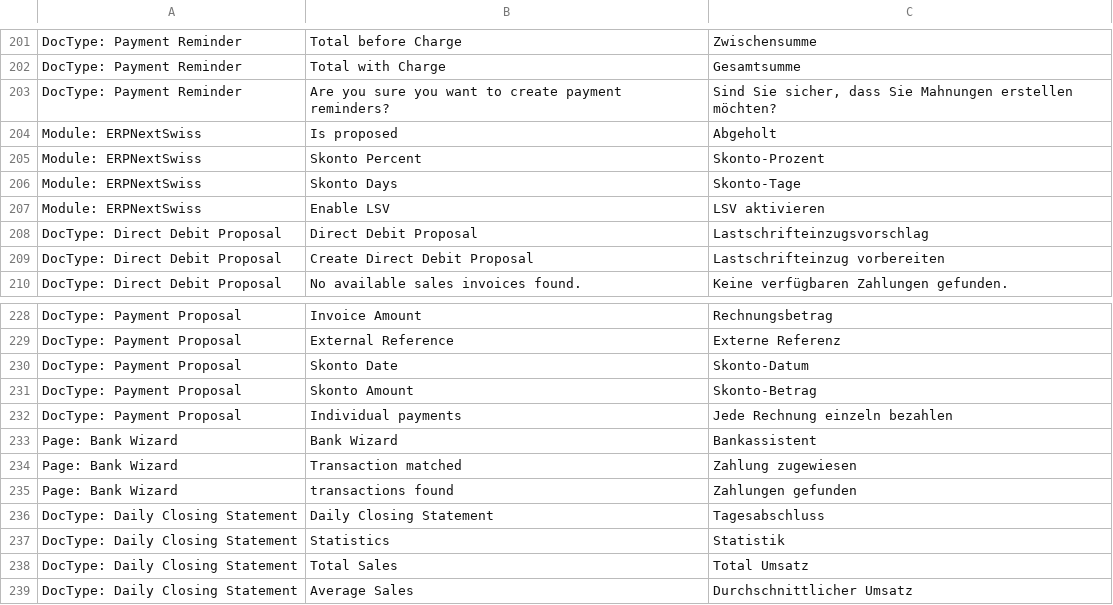
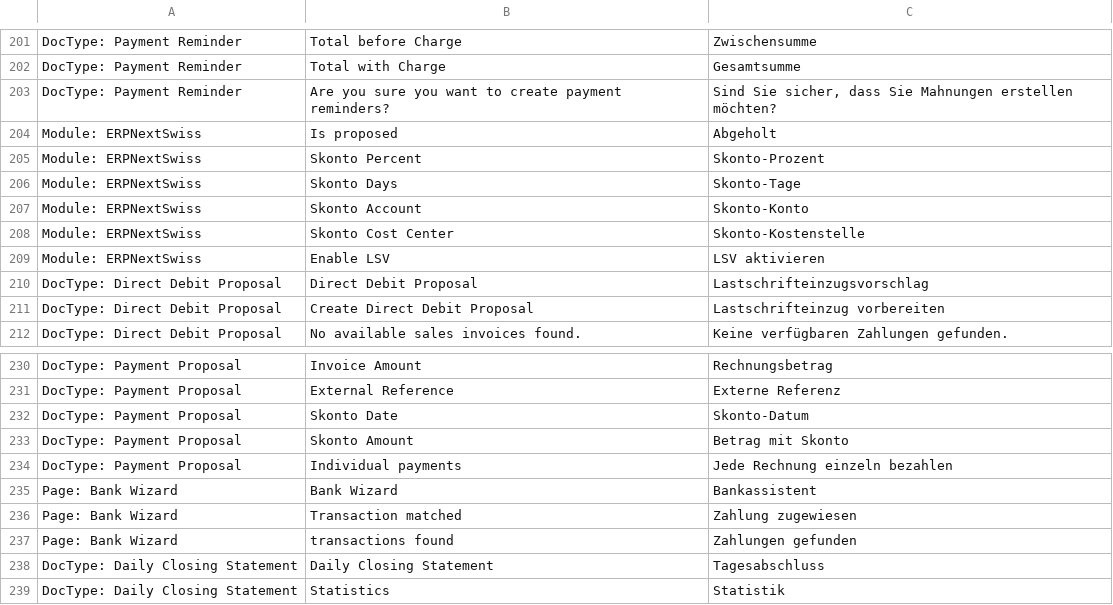
Before and after one commit to libracore/erpnextswiss, a CSV file: erpnextswiss/translations/de.csv, drawn as a sheet; only a part is shown, gaps mark what is left out; the shorter side is filled out with more unchanged rows.

Commit message:
LSV on intermediate: account for deduction

```diff
--- a/erpnextswiss/translations/de.csv
+++ b/erpnextswiss/translations/de.csv
@@ -206,2 +206,4 @@ Module: ERPNextSwiss,Skonto Percent,Skonto-Prozent
 Module: ERPNextSwiss,Skonto Days,Skonto-Tage
+Module: ERPNextSwiss,Skonto Account,Skonto-Konto
+Module: ERPNextSwiss,Skonto Cost Center,Skonto-Kostenstelle
 Module: ERPNextSwiss,Enable LSV,LSV aktivieren
@@ -230,3 +232,3 @@ DocType: Payment Proposal,External Reference,Externe Referenz
 DocType: Payment Proposal,Skonto Date,Skonto-Datum
-DocType: Payment Proposal,Skonto Amount,Skonto-Betrag
+DocType: Payment Proposal,Skonto Amount,Betrag mit Skonto
 DocType: Payment Proposal,Individual payments,Jede Rechnung einzeln bezahlen
```
Also changed, not shown: 6 other files.
